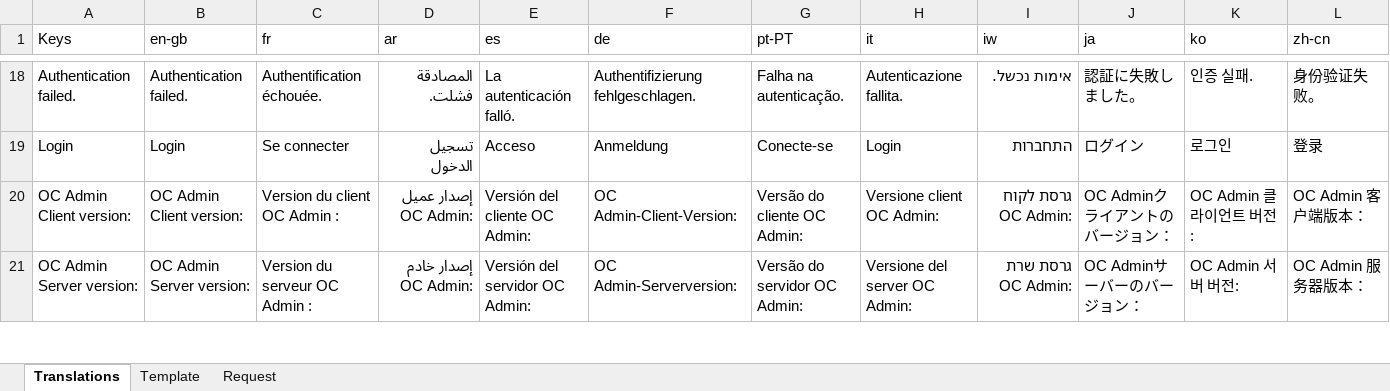
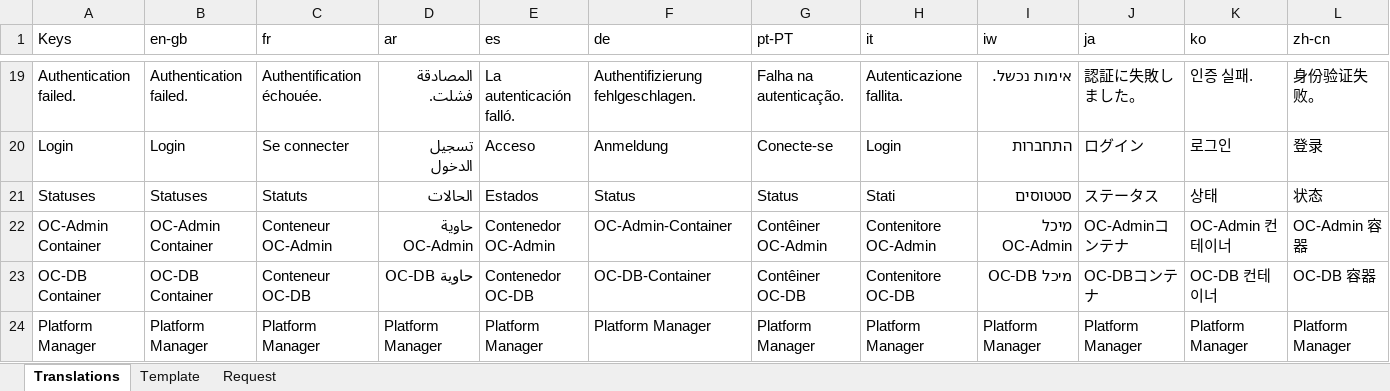
Before and after one commit to logrhythm/EZ-Cloud, an Excel workbook: frontend/src/i18n/Translations Master.xlsx, sheet Translations, drawn as a sheet; only a part is shown, gaps mark what is left out; the shorter side is filled out with more unchanged rows; values as stored, in another font and other column widths than the file's, no borders; table styles not drawn; rows hold the shown columns only; the diff covers the shown part only; the diff names each change by its address in the sheet, - before the commit and + after, or states it on an @@ line.

Commit message:
Frontend - I18N - Login page

```diff
--- a/frontend/src/i18n/Translations Master.xlsx (sheet Translations)
+++ b/frontend/src/i18n/Translations Master.xlsx (sheet Translations)
+row 21: Statuses | Statuses | Statuts | الحالات | Estados | Status | Status | Stati | סטטוסים | ステータス | 상태 | 状态
+row 22: OC-Admin Container | OC-Admin Container | Conteneur OC-Admin | حاوية OC-Admin | Contenedor OC-Admin | OC-Admin-Container | Contêiner OC-Admin | Contenitore OC-Admin | מיכל OC-Admin | OC-Adminコンテナ | OC-Admin 컨테이너 | OC-Admin 容器
+row 23: OC-DB Container | OC-DB Container | Conteneur OC-DB | حاوية OC-DB | Contenedor OC-DB | OC-DB-Container | Contêiner OC-DB | Contenitore OC-DB | מיכל OC-DB | OC-DBコンテナ | OC-DB 컨테이너 | OC-DB 容器
+row 24: Platform Manager | Platform Manager | Platform Manager | Platform Manager | Platform Manager | Platform Manager | Platform Manager | Platform Manager | Platform Manager | Platform Manager | Platform Manager | Platform Manager
```
Also changed, not shown: 4 added rows elsewhere in this sheet.
